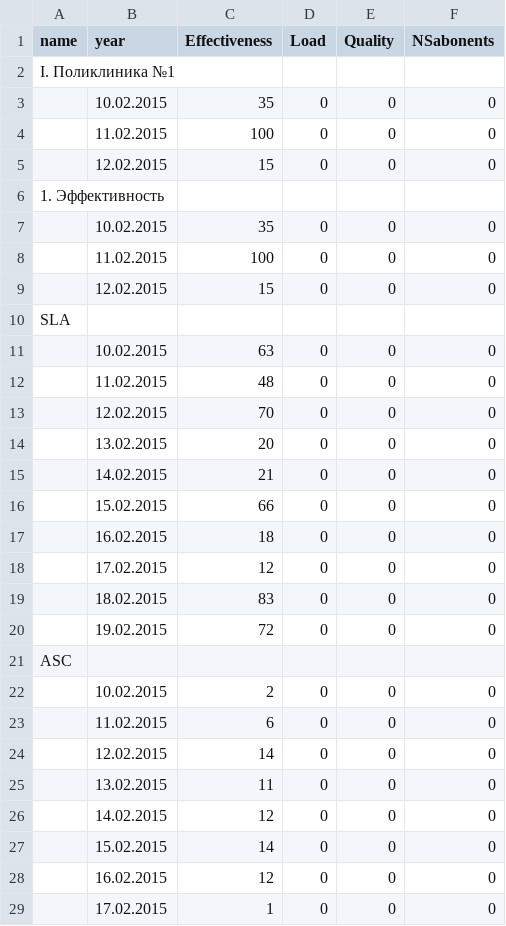
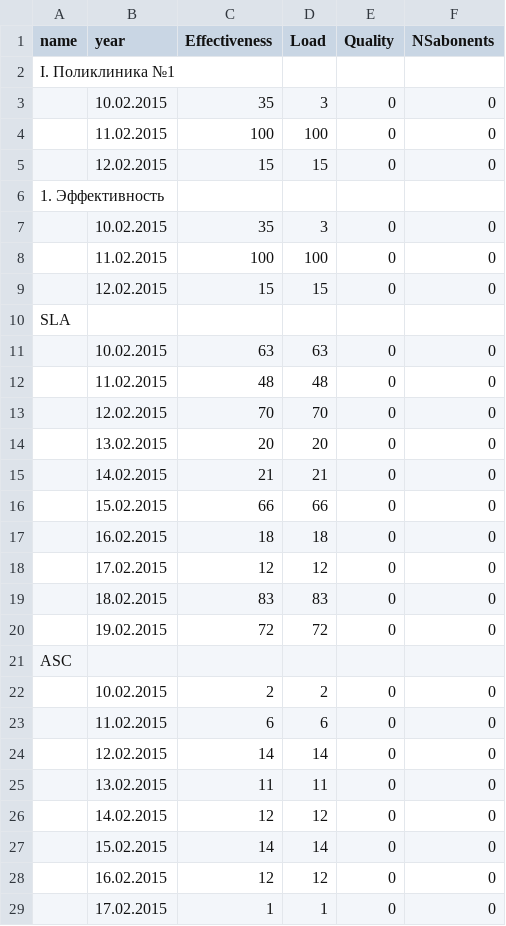
Before and after one commit to Znack/minfin, a CSV file: data/sample.csv, drawn as a sheet; only a part is shown; the diff covers the shown part only.

```diff
--- a/data/sample.csv
+++ b/data/sample.csv
@@ -2,28 +2,28 @@ name;year;Effectiveness;Load;Quality;NSabonents
 I. Поликлиника №1;;;;;
-;10.02.2015;35;0;0;0
-;11.02.2015;100;0;0;0
-;12.02.2015;15;0;0;0
+;10.02.2015;35;3;0;0
+;11.02.2015;100;100;0;0
+;12.02.2015;15;15;0;0
 1. Эффективность;;;;;
-;10.02.2015;35;0;0;0
-;11.02.2015;100;0;0;0
-;12.02.2015;15;0;0;0
+;10.02.2015;35;3;0;0
+;11.02.2015;100;100;0;0
+;12.02.2015;15;15;0;0
 SLA;;;;;
-;10.02.2015;63;0;0;0
-;11.02.2015;48;0;0;0
-;12.02.2015;70;0;0;0
-;13.02.2015;20;0;0;0
-;14.02.2015;21;0;0;0
-;15.02.2015;66;0;0;0
-;16.02.2015;18;0;0;0
-;17.02.2015;12;0;0;0
-;18.02.2015;83;0;0;0
-;19.02.2015;72;0;0;0
+;10.02.2015;63;63;0;0
+;11.02.2015;48;48;0;0
+;12.02.2015;70;70;0;0
+;13.02.2015;20;20;0;0
+;14.02.2015;21;21;0;0
+;15.02.2015;66;66;0;0
+;16.02.2015;18;18;0;0
+;17.02.2015;12;12;0;0
+;18.02.2015;83;83;0;0
+;19.02.2015;72;72;0;0
 ASC;;;;;
-;10.02.2015;2;0;0;0
-;11.02.2015;6;0;0;0
-;12.02.2015;14;0;0;0
-;13.02.2015;11;0;0;0
-;14.02.2015;12;0;0;0
-;15.02.2015;14;0;0;0
-;16.02.2015;12;0;0;0
-;17.02.2015;1;0;0;0
+;10.02.2015;2;2;0;0
+;11.02.2015;6;6;0;0
+;12.02.2015;14;14;0;0
+;13.02.2015;11;11;0;0
+;14.02.2015;12;12;0;0
+;15.02.2015;14;14;0;0
+;16.02.2015;12;12;0;0
+;17.02.2015;1;1;0;0
```
Also changed, not shown: 115 edited cells elsewhere in this file, 1 other file.
